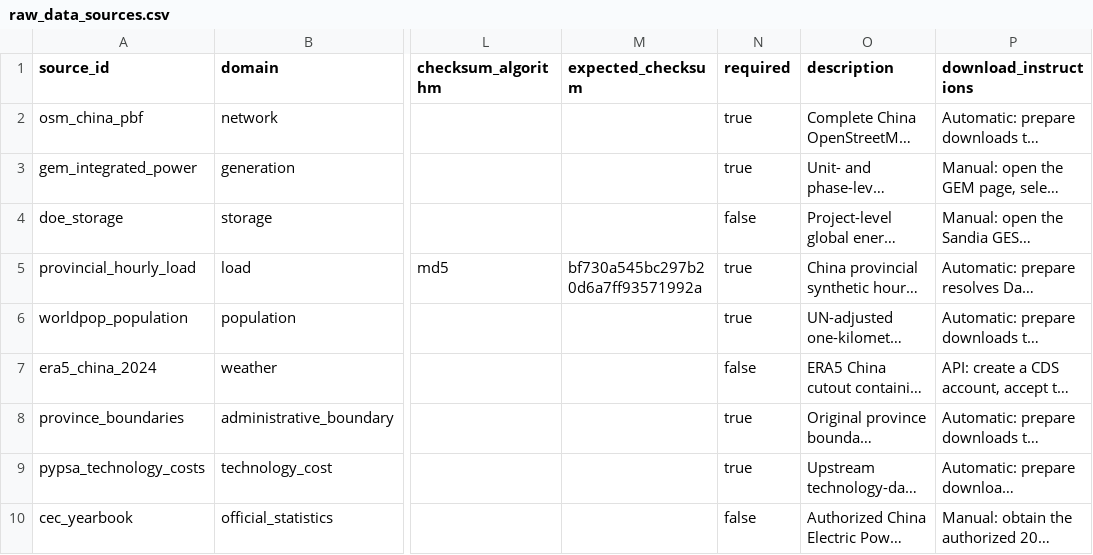
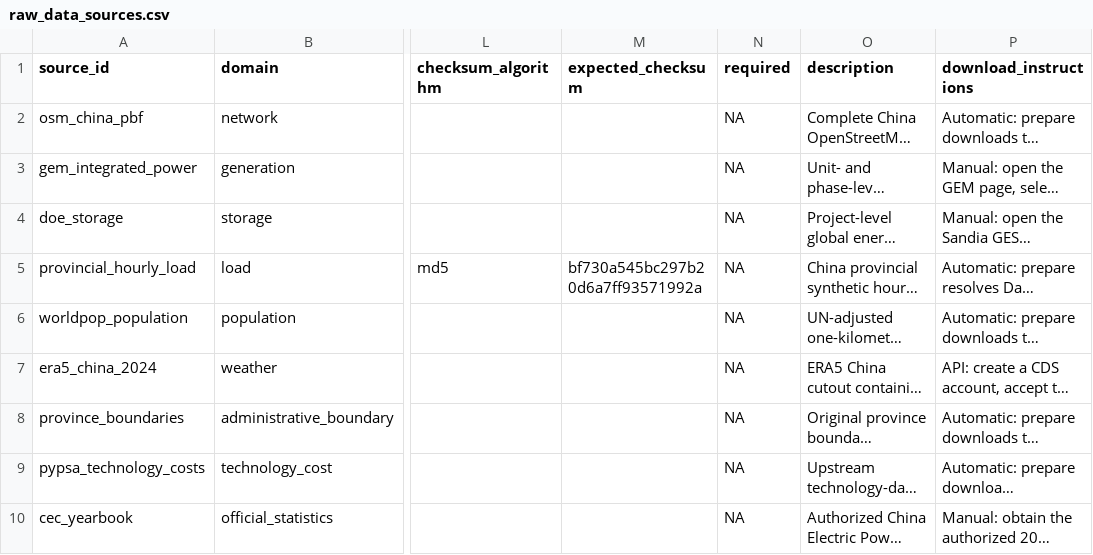
Before and after one commit to yibaoj/GridX, a CSV file: config/raw_data_sources.csv, drawn as a sheet; only a part is shown, gaps mark what is left out; long unchanged cells end in …; the diff names each change by its address in the sheet, - before the commit and + after, or states it on an @@ line.

Commit message:
Unify standard data assumptions and plots

```diff
--- a/config/raw_data_sources.csv
+++ b/config/raw_data_sources.csv
-N2:N3 (required): true
+N2:N3 (required): NA
-N4 (required): false
+N4 (required): NA
-N5:N6 (required): true
+N5:N6 (required): NA
-N7 (required): false
+N7 (required): NA
-N8:N9 (required): true
+N8:N9 (required): NA
-N10 (required): false
+N10 (required): NA
```
Also changed, not shown: 11 other files.
